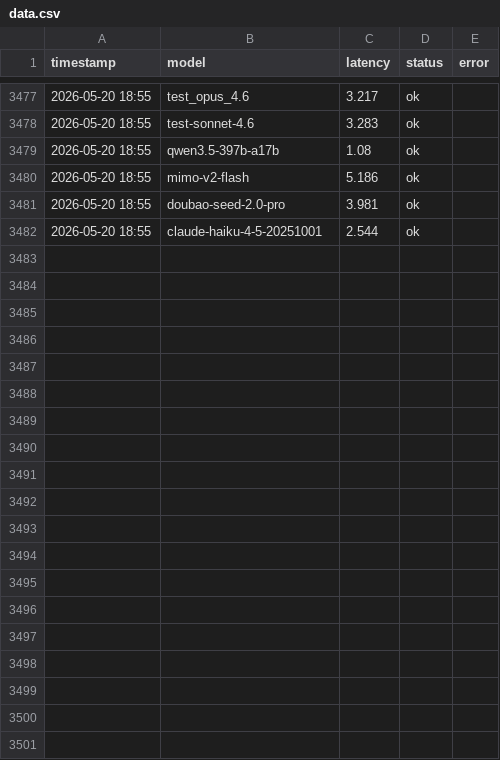
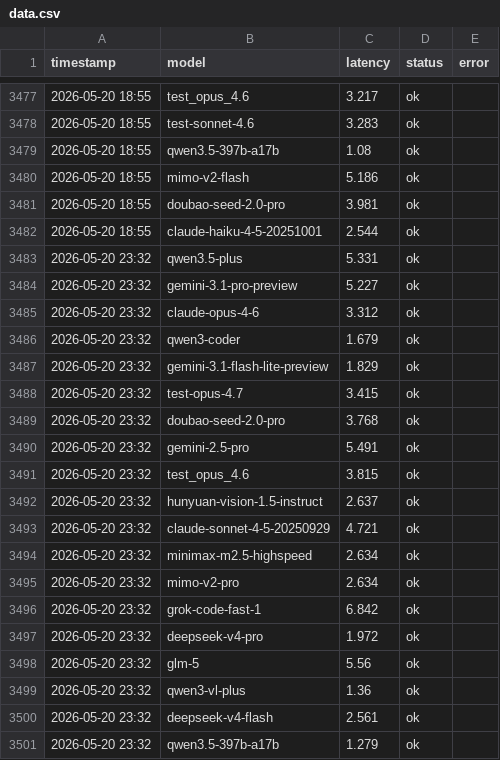
Before and after one commit to rongyinger/api-checker, a CSV file: docs/data.csv, drawn as a sheet; only a part is shown, gaps mark what is left out; the diff covers the shown part only; the diff names each change by its address in the sheet, - before the commit and + after, or states it on an @@ line.

```diff
--- a/docs/data.csv
+++ b/docs/data.csv
+row 3483: 2026-05-20 23:32 | qwen3.5-plus | 5.331 | ok
+row 3484: 2026-05-20 23:32 | gemini-3.1-pro-preview | 5.227 | ok
+row 3485: 2026-05-20 23:32 | claude-opus-4-6 | 3.312 | ok
+row 3486: 2026-05-20 23:32 | qwen3-coder | 1.679 | ok
+row 3487: 2026-05-20 23:32 | gemini-3.1-flash-lite-preview | 1.829 | ok
+row 3488: 2026-05-20 23:32 | test-opus-4.7 | 3.415 | ok
+row 3489: 2026-05-20 23:32 | doubao-seed-2.0-pro | 3.768 | ok
+row 3490: 2026-05-20 23:32 | gemini-2.5-pro | 5.491 | ok
+row 3491: 2026-05-20 23:32 | test_opus_4.6 | 3.815 | ok
+row 3492: 2026-05-20 23:32 | hunyuan-vision-1.5-instruct | 2.637 | ok
+row 3493: 2026-05-20 23:32 | claude-sonnet-4-5-20250929 | 4.721 | ok
+row 3494: 2026-05-20 23:32 | minimax-m2.5-highspeed | 2.634 | ok
+row 3495: 2026-05-20 23:32 | mimo-v2-pro | 2.634 | ok
+row 3496: 2026-05-20 23:32 | grok-code-fast-1 | 6.842 | ok
+row 3497: 2026-05-20 23:32 | deepseek-v4-pro | 1.972 | ok
+row 3498: 2026-05-20 23:32 | glm-5 | 5.56 | ok
+row 3499: 2026-05-20 23:32 | qwen3-vl-plus | 1.36 | ok
+row 3500: 2026-05-20 23:32 | deepseek-v4-flash | 2.561 | ok
+row 3501: 2026-05-20 23:32 | qwen3.5-397b-a17b | 1.279 | ok
```
Also changed, not shown: 18 added rows elsewhere in this file.
